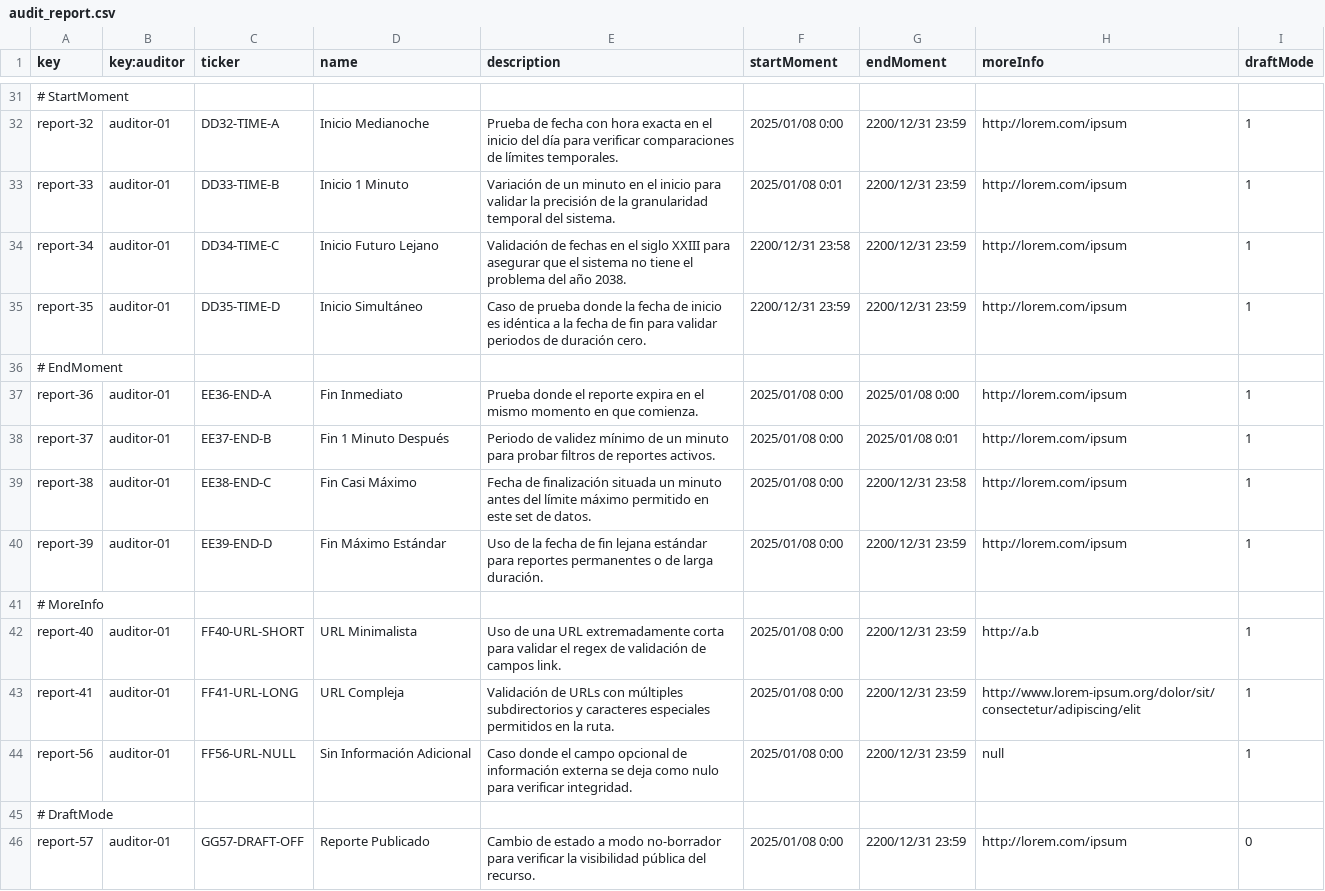
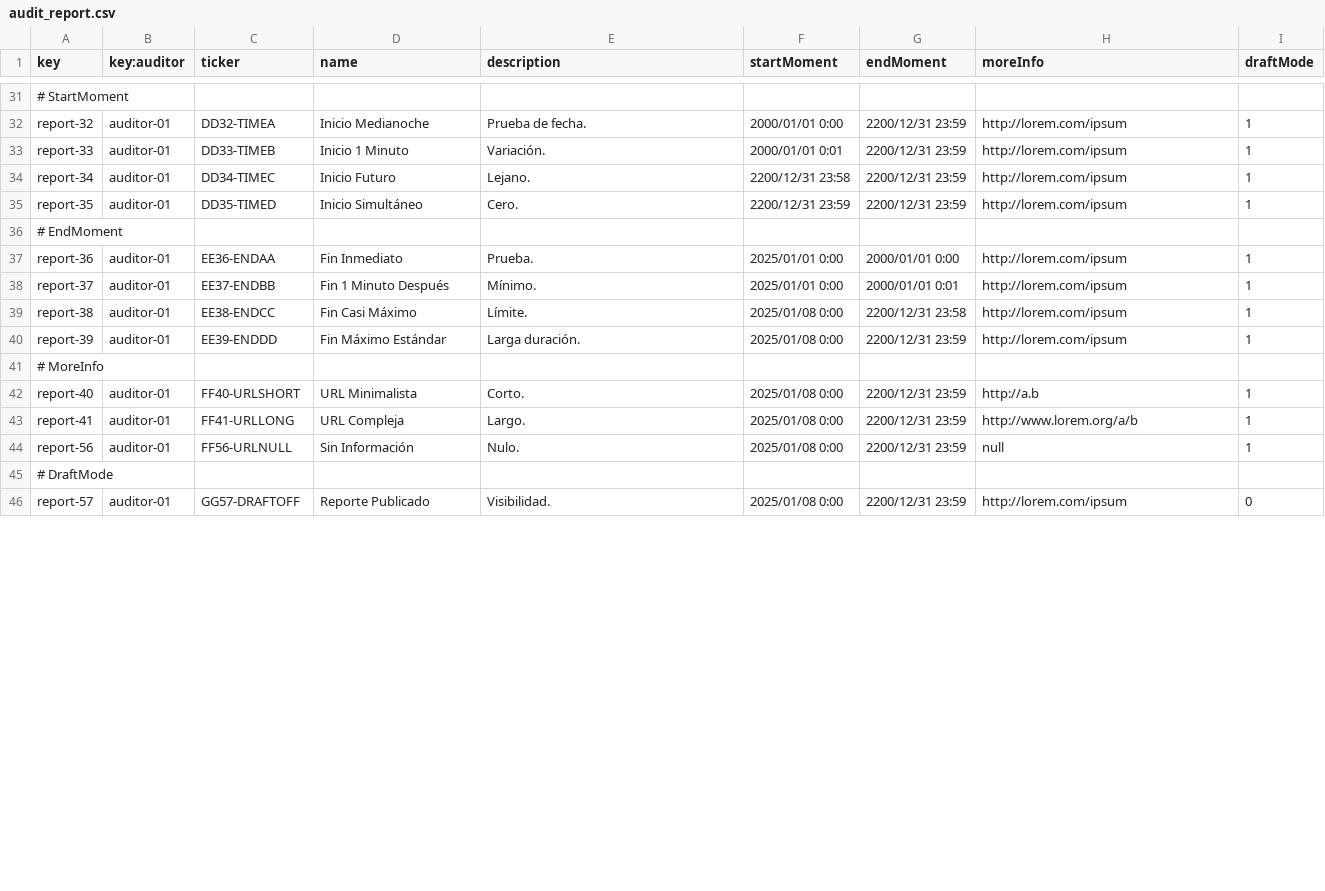
Before and after one commit to domingoruizb/Acme-Starters-B-G037, a CSV file: src/main/resources/WEB-INF/data/sample/batch-01/audit_report.csv, drawn as a sheet; only a part is shown, gaps mark what is left out; the diff covers the shown part only; the diff names each change by its address in the sheet, - before the commit and + after, or states it on an @@ line.

```diff
--- a/src/main/resources/WEB-INF/data/sample/batch-01/audit_report.csv
+++ b/src/main/resources/WEB-INF/data/sample/batch-01/audit_report.csv
-C32 (ticker): DD32-TIME-A
+C32 (ticker): DD32-TIMEA
-E32 (description): Prueba de fecha con hora exacta en el inicio del día para verificar comparaciones de límites temporales.
+E32 (description): Prueba de fecha.
-F32 (startMoment): 2025/01/08 0:00
+F32 (startMoment): 2000/01/01 0:00
-C33 (ticker): DD33-TIME-B
+C33 (ticker): DD33-TIMEB
-E33 (description): Variación de un minuto en el inicio para validar la precisión de la granularidad temporal del sistema.
+E33 (description): Variación.
-F33 (startMoment): 2025/01/08 0:01
+F33 (startMoment): 2000/01/01 0:01
-C34 (ticker): DD34-TIME-C
+C34 (ticker): DD34-TIMEC
-D34 (name): Inicio Futuro Lejano
+D34 (name): Inicio Futuro
-E34 (description): Validación de fechas en el siglo XXIII para asegurar que el sistema no tiene el problema del año 2038.
+E34 (description): Lejano.
-C35 (ticker): DD35-TIME-D
+C35 (ticker): DD35-TIMED
-E35 (description): Caso de prueba donde la fecha de inicio es idéntica a la fecha de fin para validar periodos de duración cero.
+E35 (description): Cero.
-C37 (ticker): EE36-END-A
+C37 (ticker): EE36-ENDAA
-E37 (description): Prueba donde el reporte expira en el mismo momento en que comienza.
+E37 (description): Prueba.
-F37:F38 (startMoment): 2025/01/08 0:00
+F37:F38 (startMoment): 2025/01/01 0:00
-G37 (endMoment): 2025/01/08 0:00
+G37 (endMoment): 2000/01/01 0:00
-C38 (ticker): EE37-END-B
+C38 (ticker): EE37-ENDBB
-E38 (description): Periodo de validez mínimo de un minuto para probar filtros de reportes activos.
+E38 (description): Mínimo.
-G38 (endMoment): 2025/01/08 0:01
+G38 (endMoment): 2000/01/01 0:01
-C39 (ticker): EE38-END-C
+C39 (ticker): EE38-ENDCC
-E39 (description): Fecha de finalización situada un minuto antes del límite máximo permitido en este set de datos.
+E39 (description): Límite.
-C40 (ticker): EE39-END-D
+C40 (ticker): EE39-ENDDD
-E40 (description): Uso de la fecha de fin lejana estándar para reportes permanentes o de larga duración.
+E40 (description): Larga duración.
-C42 (ticker): FF40-URL-SHORT
+C42 (ticker): FF40-URLSHORT
-E42 (description): Uso de una URL extremadamente corta para validar el regex de validación de campos link.
+E42 (description): Corto.
-C43 (ticker): FF41-URL-LONG
+C43 (ticker): FF41-URLLONG
-E43 (description): Validación de URLs con múltiples subdirectorios y caracteres especiales permitidos en la ruta.
+E43 (description): Largo.
-H43 (moreInfo): http://www.lorem-ipsum.org/dolor/sit/consectetur/adipiscing/elit
+H43 (moreInfo): http://www.lorem.org/a/b
-C44 (ticker): FF56-URL-NULL
+C44 (ticker): FF56-URLNULL
-D44 (name): Sin Información Adicional
+D44 (name): Sin Información
-E44 (description): Caso donde el campo opcional de información externa se deja como nulo para verificar integridad.
+E44 (description): Nulo.
-C46 (ticker): GG57-DRAFT-OFF
+C46 (ticker): GG57-DRAFTOFF
-E46 (description): Cambio de estado a modo no-borrador para verificar la visibilidad pública del recurso.
+E46 (description): Visibilidad.
```
Also changed, not shown: 31 edited cells elsewhere in this file, src/main/resources/WEB-INF/data/errata/batch-01/audit_report.csv, 3 other files.
